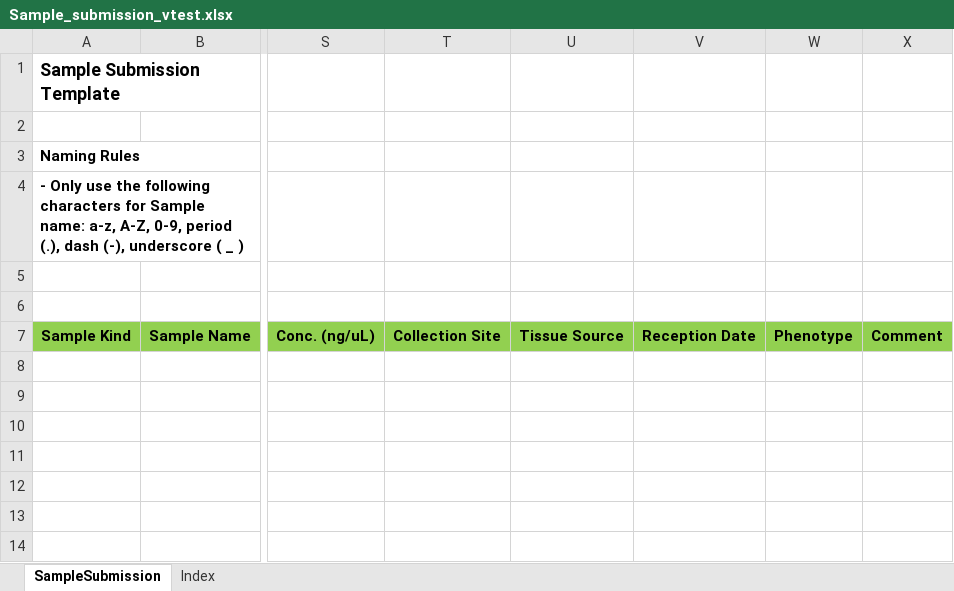
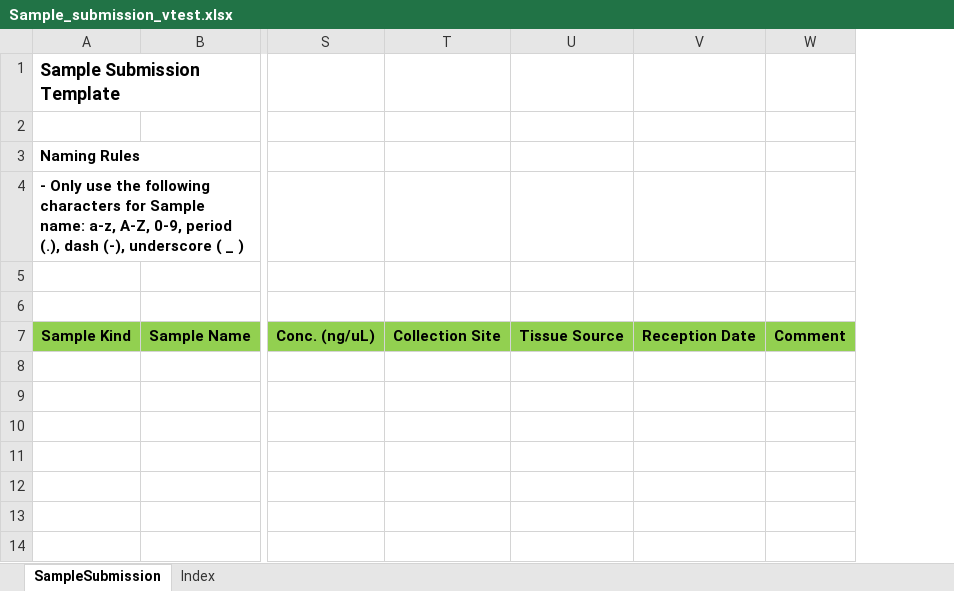
Before and after one commit to c3g/freezeman, an Excel workbook: backend/fms_core/static/submission_templates/Sample_submission_vtest.xlsx, sheet SampleSubmission, drawn as a sheet; only a part is shown, gaps mark what is left out; values as stored, in another font and other column widths than the file's, no borders; the diff names each change by its address in the sheet, - before the commit and + after, or states it on an @@ line.

```diff
--- a/backend/fms_core/static/submission_templates/Sample_submission_vtest.xlsx (sheet SampleSubmission)
+++ b/backend/fms_core/static/submission_templates/Sample_submission_vtest.xlsx (sheet SampleSubmission)
-column W, row 7: Phenotype
```
Also changed, not shown: 18 other files.
